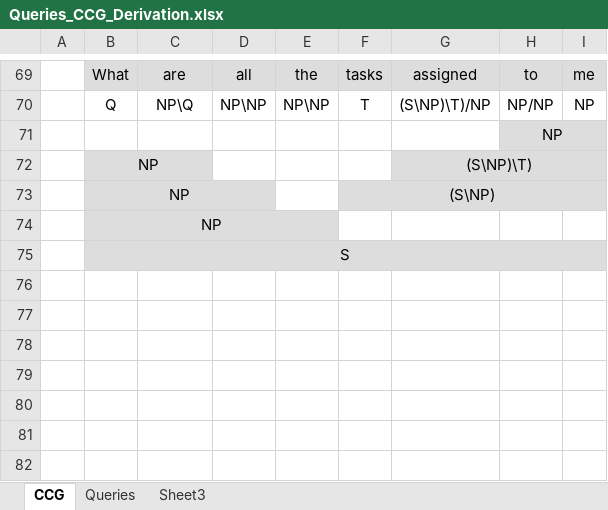
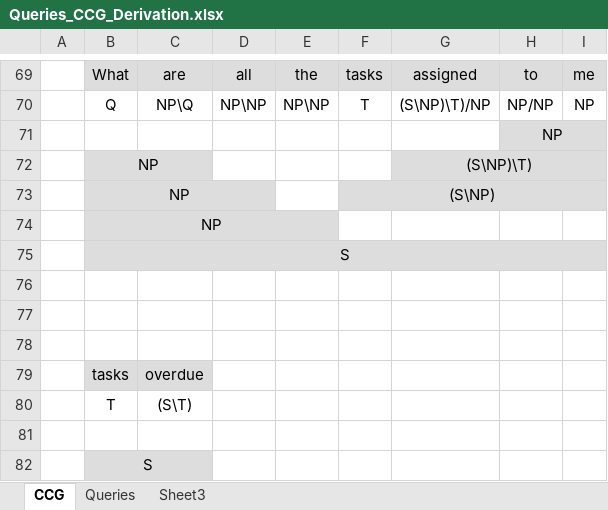
Before and after one commit to infinitylogesh/upshot-test, an Excel workbook: docs/Queries_CCG_Derivation.xlsx, sheet CCG, drawn as a sheet; only a part is shown, gaps mark what is left out; values as stored, in another font and other column widths than the file's, no borders; the diff names each change by its address in the sheet, - before the commit and + after, or states it on an @@ line.

```diff
--- a/docs/Queries_CCG_Derivation.xlsx (sheet CCG)
+++ b/docs/Queries_CCG_Derivation.xlsx (sheet CCG)
+row 76: (empty)
+row 77: (empty)
+row 78: (empty)
+row 79:  | tasks | overdue
+row 80:  | T | (S\T)
+row 81: (empty)
+row 82:  | S
```
Also changed, not shown: 10 other files.
